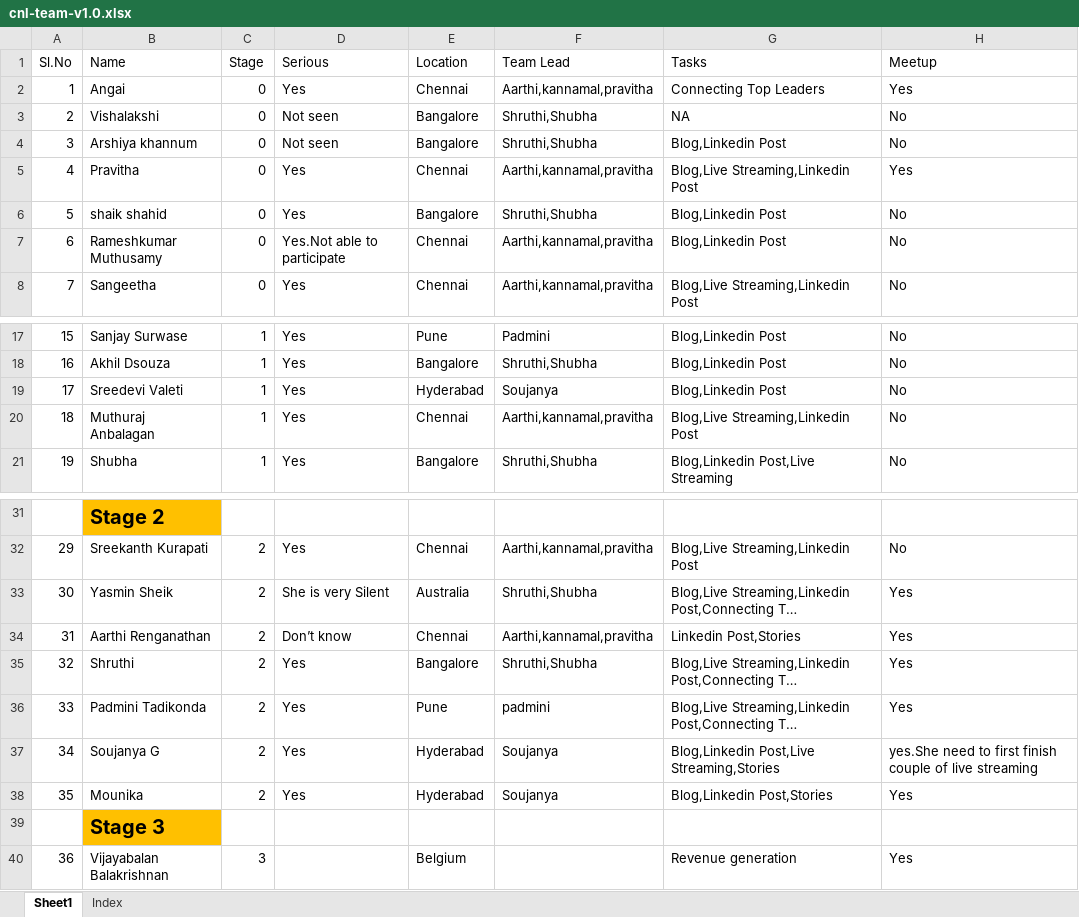
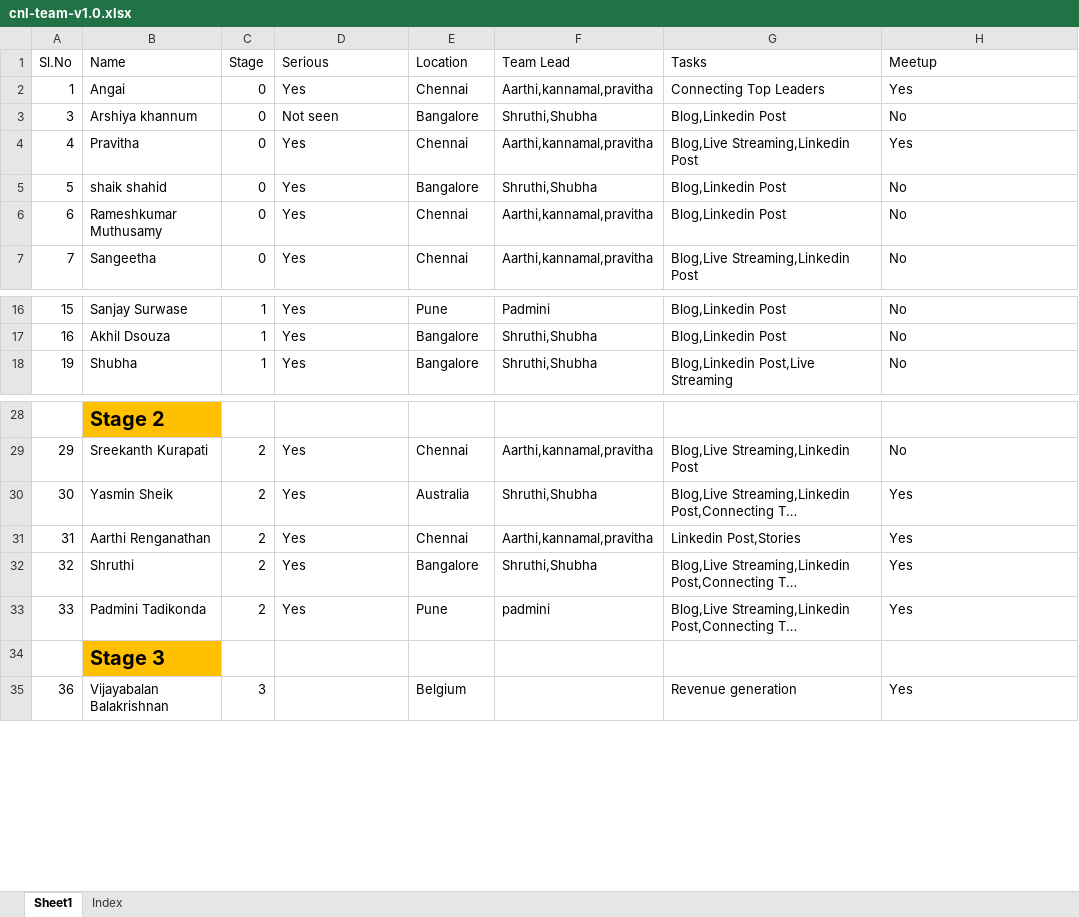
Before and after one commit to cloudnloud/teams, an Excel workbook: Team-Responsibility/cnl-team-v1.0.xlsx, sheet Sheet1, drawn as a sheet; only a part is shown, gaps mark what is left out; long unchanged cells end in …; values as stored, in another font and other column widths than the file's, no borders; removed rows and columns are numbered as before the commit, all else as after; the diff names each change by its address in the sheet, - before the commit and + after, or states it on an @@ line.

Commit message:
updated

```diff
--- a/Team-Responsibility/cnl-team-v1.0.xlsx (sheet Sheet1)
+++ b/Team-Responsibility/cnl-team-v1.0.xlsx (sheet Sheet1)
-row 3: 2 | Vishalakshi | 0 | Not seen | Bangalore | Shruthi,Shubha | NA | No
-D6 (Serious): Yes.Not able to participate
+D6 (Serious): Yes
-row 19: 17 | Sreedevi Valeti | 1 | Yes | Hyderabad | Soujanya | Blog,Linkedin Post | No
-row 20: 18 | Muthuraj Anbalagan | 1 | Yes | Chennai | Aarthi,kannamal,pravitha | Blog,Live Streaming,Linkedin Post | No
-D30 (Serious): She is very Silent
+D30 (Serious): Yes
-D31 (Serious): Don’t know
+D31 (Serious): Yes
-row 37: 34 | Soujanya G | 2 | Yes | Hyderabad | Soujanya | Blog,Linkedin Post,Live Streaming,Stories | yes.She need to first finish couple of live streaming
-row 38: 35 | Mounika | 2 | Yes | Hyderabad | Soujanya | Blog,Linkedin Post,Stories | Yes
```
